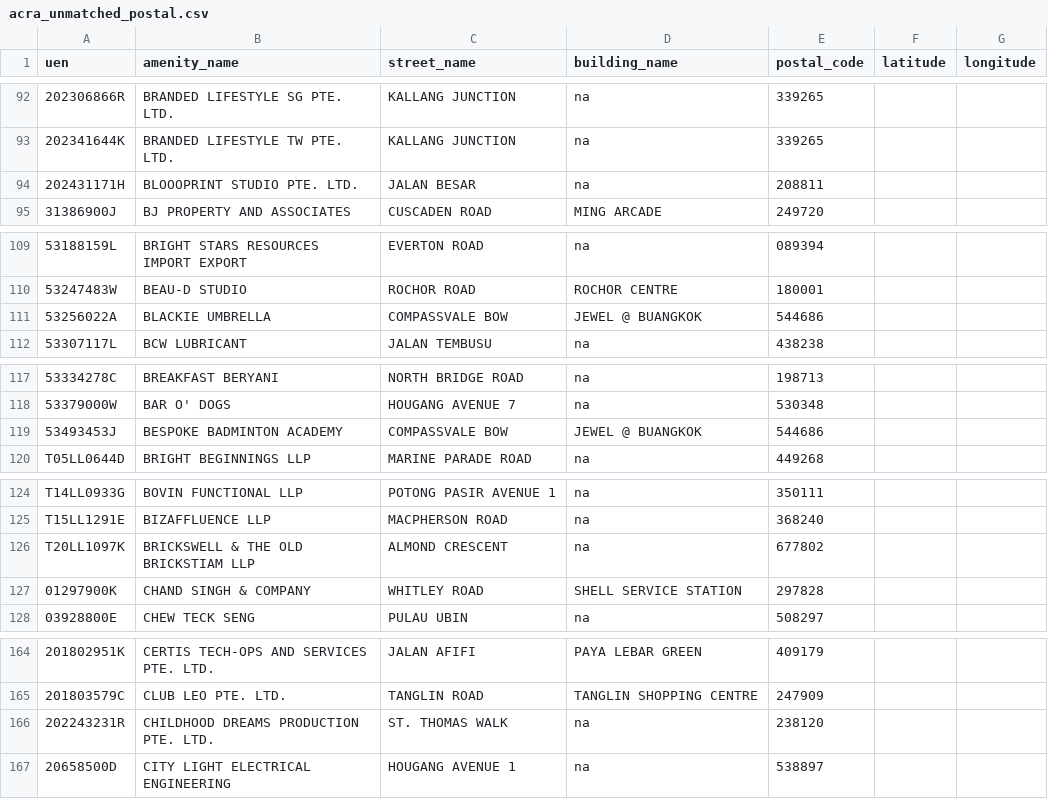
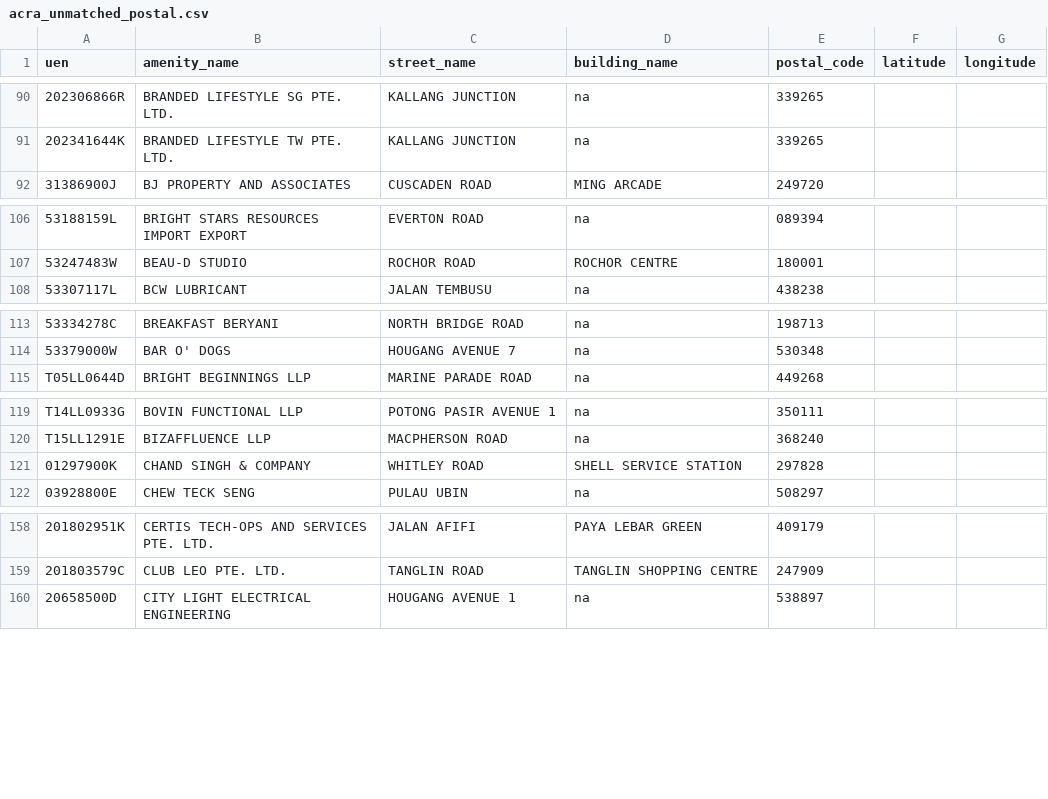
Before and after one commit to JialeSo/FYP_BAWaterBender, a CSV file: backend/etl/acra/data/acra_unmatched_postal.csv, drawn as a sheet; only a part is shown, gaps mark what is left out; the diff covers the shown part only; the diff names each change by its address in the sheet, - before the commit and + after, or states it on an @@ line.

```diff
--- a/backend/etl/acra/data/acra_unmatched_postal.csv
+++ b/backend/etl/acra/data/acra_unmatched_postal.csv
-row 94: 202431171H | BLOOOPRINT STUDIO PTE. LTD. | JALAN BESAR | na | 208811
-row 111: 53256022A | BLACKIE UMBRELLA | COMPASSVALE BOW | JEWEL @ BUANGKOK | 544686
-row 119: 53493453J | BESPOKE BADMINTON ACADEMY | COMPASSVALE BOW | JEWEL @ BUANGKOK | 544686
-row 126: T20LL1097K | BRICKSWELL & THE OLD BRICKSTIAM LLP | ALMOND CRESCENT | na | 677802
-row 166: 202243231R | CHILDHOOD DREAMS PRODUCTION PTE. LTD. | ST. THOMAS WALK | na | 238120
```
Also changed, not shown: 31 removed rows elsewhere in this file, backend/etl/acra/data/acra_unmatched_unique_postal.csv, 21 other files.
